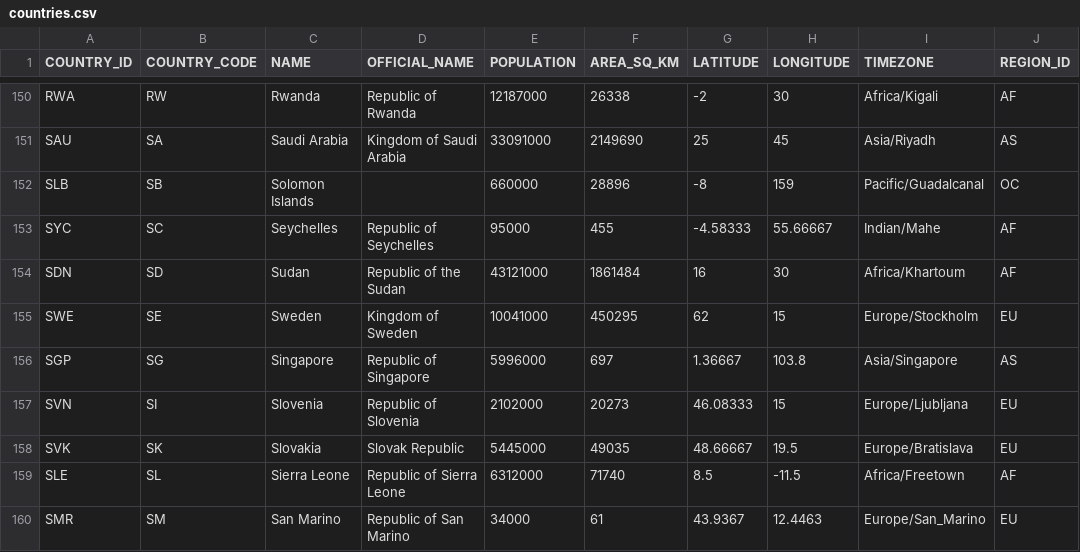
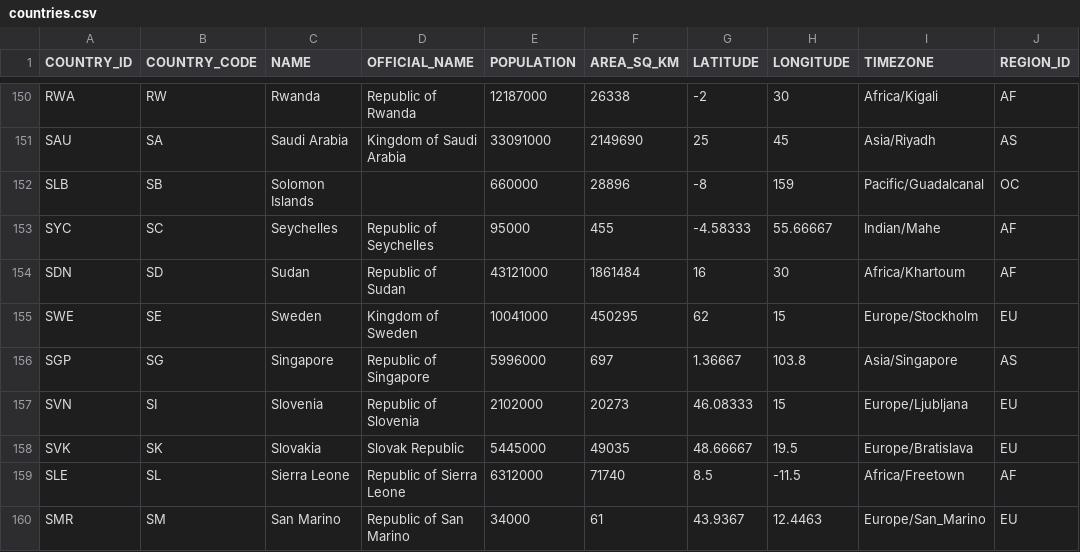
Before and after one commit to gvenzl/sample-data, a CSV file: countries-cities-currencies/countries.csv, drawn as a sheet; only a part is shown, gaps mark what is left out; the diff covers the shown part only.

```diff
--- a/countries-cities-currencies/countries.csv
+++ b/countries-cities-currencies/countries.csv
@@ -153,3 +153,3 @@ SLB,SB,Solomon Islands,,660000,28896,-8,159,Pacific/Guadalcanal,OC
 SYC,SC,Seychelles,Republic of Seychelles,95000,455,-4.58333,55.66667,Indian/Mahe,AF
-SDN,SD,Sudan,Republic of the Sudan,43121000,1861484,16,30,Africa/Khartoum,AF
+SDN,SD,Sudan,Republic of Sudan,43121000,1861484,16,30,Africa/Khartoum,AF
 SWE,SE,Sweden,Kingdom of Sweden,10041000,450295,62,15,Europe/Stockholm,EU
```
Also changed, not shown: 7 edited cells elsewhere in this file, countries-cities-currencies/cities.csv, countries-cities-currencies/currencies.csv, 1 other file.
